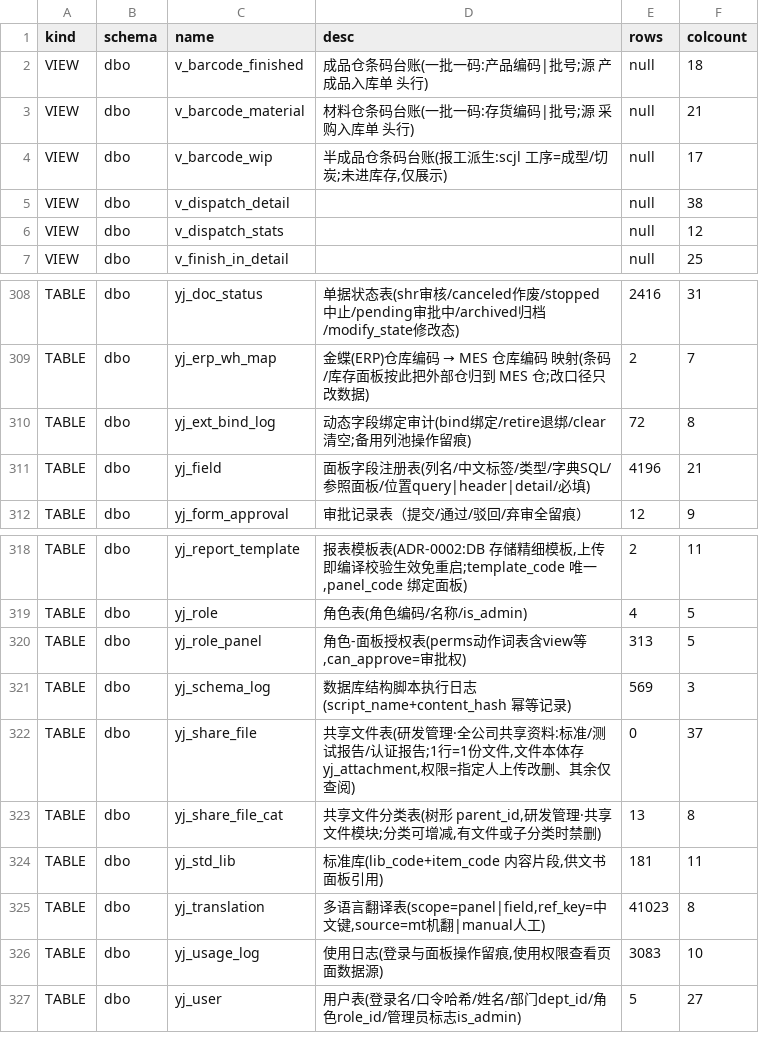
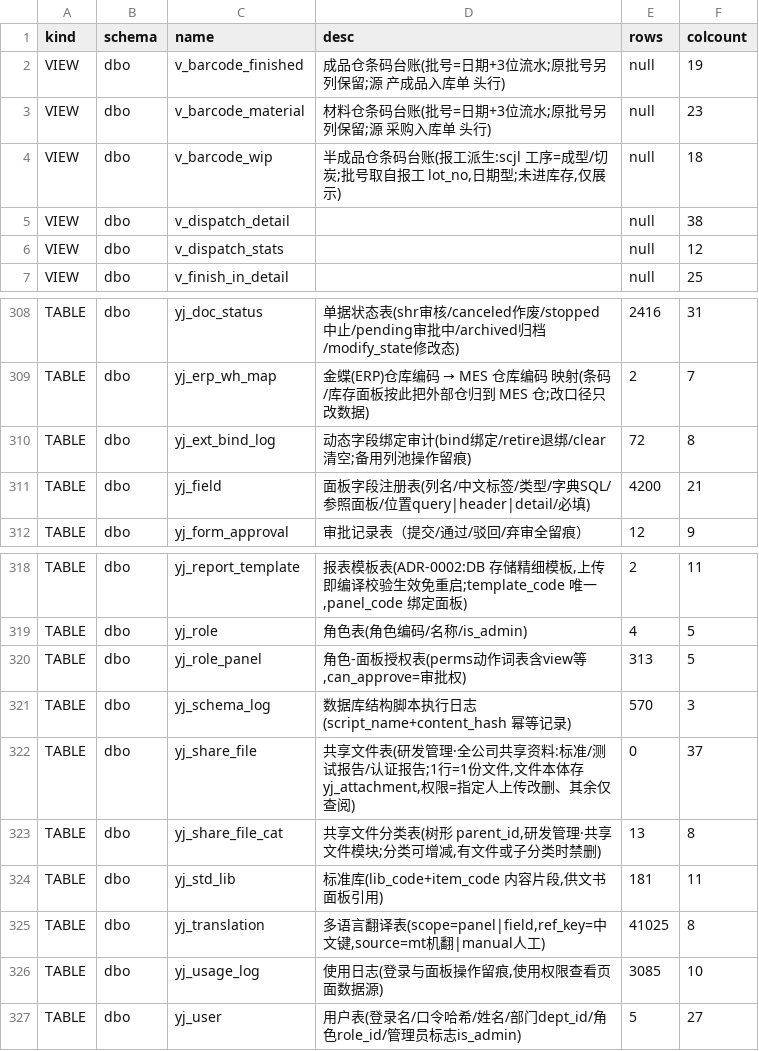
Before and after one commit to MyPanda-Hash/YINJIA, a TSV file: tools/gen/db-catalog-tables.tsv, drawn as a sheet; only a part is shown, gaps mark what is left out.

Commit message:
db: 条码面板批号改「日期型」口径(批号=yyyyMMdd+3位流水,原批号另列保留)
用户口径 2026-10-18:「批号是用日期来表示」。
实测:采购入库 849 行批号 PC0000=665/空=184、产成品入库 807 行 PC0000=539/空=268 —— **没有一条真批号**
(PC0000 是金蝶默认占位);MES 自产批号形态即 日期+流水(报工 20261014/2026081800002、工单 20261014)。
只取 yyyyMMdd 会同日撞码(材料 194 组多余 228 行、成品 119 组多余 175 行)，
故按项目既有规范「入库日期+3 位流水」生成:同(编码,日期)内按行序 001..。
- 批号 = 原批号若为日期型则原样,否则 yyyyMMdd+流水;码内容 = 编码|批号
- 新增「原始批号」(留证:PC0000/空)与「批号来源」(日期+流水(原 X)/入库单原值/报工单)
- 面板列数:材料 21 / 半成品 16 / 成品 17;自检要求码非空且面板内唯一(通过)
验证:两账套 DbSync 执行 1/失败 0;DbNormAudit 两账套 PASS;
API 实测 MAT 849 行(码 YJ-TS-033|20261014001)、WIP 20 行、FIN 807 行(码 TS45|20261014001)。

```diff
--- a/tools/gen/db-catalog-tables.tsv
+++ b/tools/gen/db-catalog-tables.tsv
@@ -1,5 +1,5 @@
 kind	schema	name	desc	rows	colcount
-VIEW	dbo	v_barcode_finished	成品仓条码台账(一批一码:产品编码|批号;源 产成品入库单 头行)	null	18
-VIEW	dbo	v_barcode_material	材料仓条码台账(一批一码:存货编码|批号;源 采购入库单 头行)	null	21
-VIEW	dbo	v_barcode_wip	半成品仓条码台账(报工派生:scjl 工序=成型/切炭;未进库存,仅展示)	null	17
+VIEW	dbo	v_barcode_finished	成品仓条码台账(批号=日期+3位流水;原批号另列保留;源 产成品入库单 头行)	null	19
+VIEW	dbo	v_barcode_material	材料仓条码台账(批号=日期+3位流水;原批号另列保留;源 采购入库单 头行)	null	23
+VIEW	dbo	v_barcode_wip	半成品仓条码台账(报工派生:scjl 工序=成型/切炭;批号取自报工 lot_no,日期型;未进库存,仅展示)	null	18
 VIEW	dbo	v_dispatch_detail		null	38
@@ -310,3 +310,3 @@ TABLE	dbo	yj_erp_wh_map	金蝶(ERP)仓库编码 → MES 仓库编码 映射(条
 TABLE	dbo	yj_ext_bind_log	动态字段绑定审计(bind绑定/retire退绑/clear清空;备用列池操作留痕)	72	8
-TABLE	dbo	yj_field	面板字段注册表(列名/中文标签/类型/字典SQL/参照面板/位置query|header|detail/必填)	4196	21
+TABLE	dbo	yj_field	面板字段注册表(列名/中文标签/类型/字典SQL/参照面板/位置query|header|detail/必填)	4200	21
 TABLE	dbo	yj_form_approval	审批记录表（提交/通过/驳回/弃审全留痕）	12	9
@@ -320,3 +320,3 @@ TABLE	dbo	yj_role	角色表(角色编码/名称/is_admin)	4	5
 TABLE	dbo	yj_role_panel	角色-面板授权表(perms动作词表含view等,can_approve=审批权)	313	5
-TABLE	dbo	yj_schema_log	数据库结构脚本执行日志(script_name+content_hash 幂等记录)	569	3
+TABLE	dbo	yj_schema_log	数据库结构脚本执行日志(script_name+content_hash 幂等记录)	570	3
 TABLE	dbo	yj_share_file	共享文件表(研发管理·全公司共享资料:标准/测试报告/认证报告;1行=1份文件,文件本体存yj_attachment,权限=指定人上传改删、其余仅查阅)	0	37
@@ -324,4 +324,4 @@ TABLE	dbo	yj_share_file_cat	共享文件分类表(树形 parent_id,研发管理
 TABLE	dbo	yj_std_lib	标准库(lib_code+item_code 内容片段,供文书面板引用)	181	11
-TABLE	dbo	yj_translation	多语言翻译表(scope=panel|field,ref_key=中文键,source=mt机翻|manual人工)	41023	8
-TABLE	dbo	yj_usage_log	使用日志(登录与面板操作留痕,使用权限查看页面数据源)	3083	10
+TABLE	dbo	yj_translation	多语言翻译表(scope=panel|field,ref_key=中文键,source=mt机翻|manual人工)	41025	8
+TABLE	dbo	yj_usage_log	使用日志(登录与面板操作留痕,使用权限查看页面数据源)	3085	10
 TABLE	dbo	yj_user	用户表(登录名/口令哈希/姓名/部门dept_id/角色role_id/管理员标志is_admin)	5	27
```
Also changed, not shown: 3 other files.
